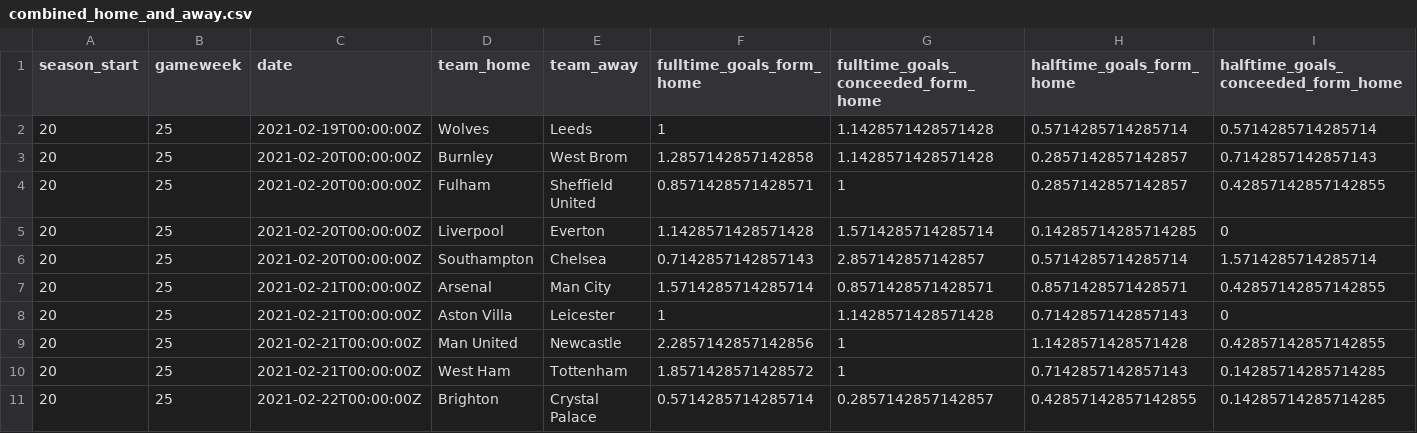
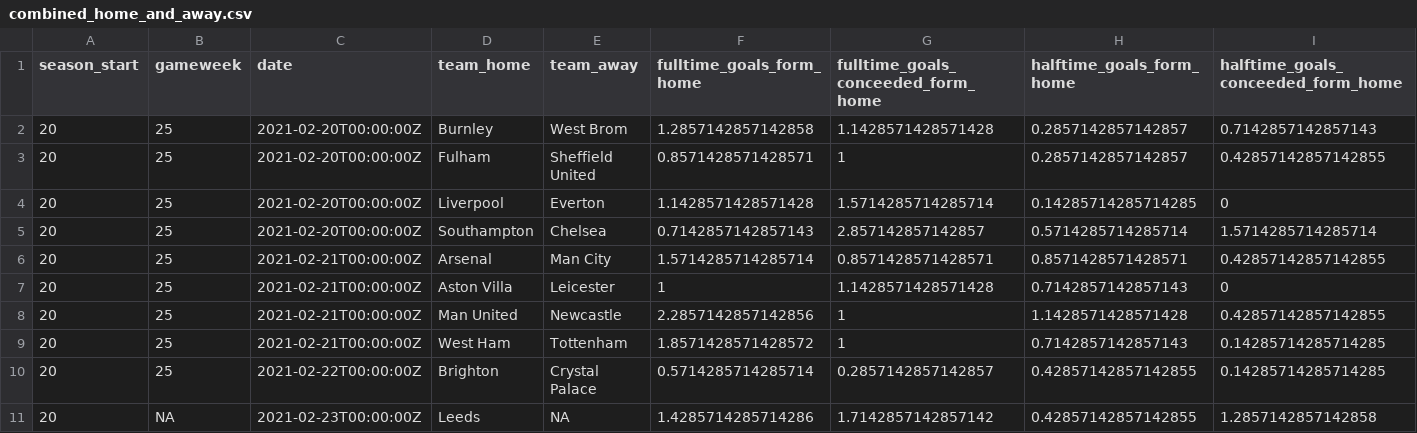
Before and after one commit to Nilafhiosagam/flexdashboard, a CSV file: combined_home_and_away.csv, drawn as a sheet; only a part is shown; removed rows and columns are numbered as before the commit, all else as after; rows hold the shown columns only; the diff names each change by its address in the sheet, - before the commit and + after, or states it on an @@ line.

```diff
--- a/combined_home_and_away.csv
+++ b/combined_home_and_away.csv
-row 2: 20 | 25 | 2021-02-19T00:00:00Z | Wolves | Leeds | 1 | 1.1428571428571428 | 0.5714285714285714 | 0.5714285714285714
+row 11: 20 | NA | 2021-02-23T00:00:00Z | Leeds | NA | 1.4285714285714286 | 1.7142857142857142 | 0.42857142857142855 | 1.2857142857142858
```
Also changed, not shown: results_fixtures.csv, 2 other files.
